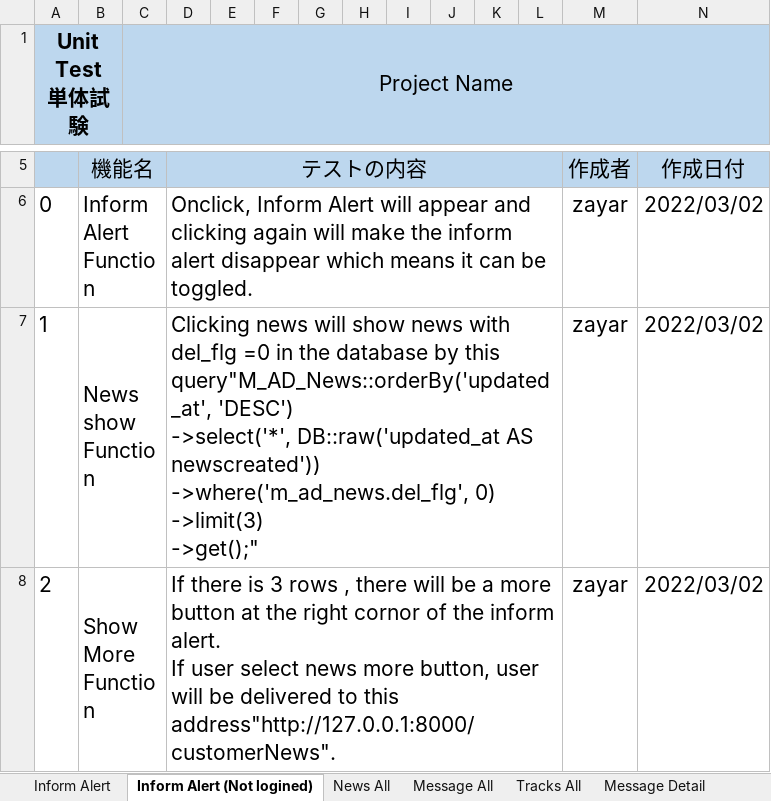
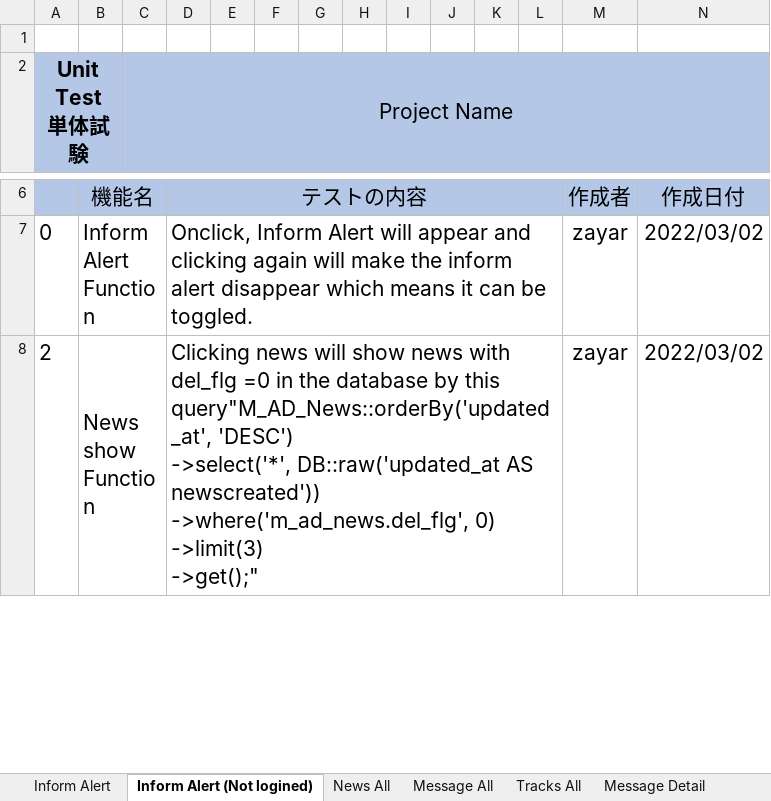
Before and after one commit to LK1130/foodlabTesting, an Excel workbook: customer/Unit Test Customer.xlsx, sheet Inform Alert (Not logined), drawn as a sheet; only a part is shown, gaps mark what is left out; values as stored, in another font and other column widths than the file's, no borders; removed rows and columns are numbered as before the commit, all else as after; rows hold the shown columns only; ↵ is a line break in a cell; the diff covers the shown part only; the diff names each change by its address in the sheet, - before the commit and + after, or states it on an @@ line.

Commit message:
zayar

```diff
--- a/customer/Unit Test Customer.xlsx (sheet Inform Alert (Not logined))
+++ b/customer/Unit Test Customer.xlsx (sheet Inform Alert (Not logined))
+row 1: (empty)
-row 7: 1 | News show Function |  | Clicking news will show news with del_flg =0 in the database by this query"M_AD_News::orderBy('updated_at', 'DESC') ↵ ->select('*', DB::raw('updated_at AS newscreated')) ↵ ->where('m_ad_news.del_flg', 0) ↵ ->limit(3) ↵ ->get();" |  |  |  |  |  |  |  |  | zayar | 2022/03/02
-B8: Show More Function
+B8: News show Function
-D8: If there is 3 rows , there will be a more button at the right cornor of the inform alert. ↵ If user select news more button, user will be delivered to this address"http://127.0.0.1:8000/customerNews".
+D8: Clicking news will show news with del_flg =0 in the database by this query"M_AD_News::orderBy('updated_at', 'DESC') ↵ ->select('*', DB::raw('updated_at AS newscreated')) ↵ ->where('m_ad_news.del_flg', 0) ↵ ->limit(3) ↵ ->get();"
```
Also changed, not shown: 1 added row and 6 edited cells elsewhere in this sheet, sheet Track Detail, sheet Message Detail, sheet Change Password, sheet News All, sheet Tracks All, sheet Message All, 3 more sheets, admin/zayar_admin_setting.xlsx.
